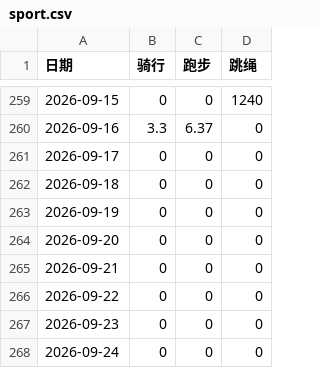
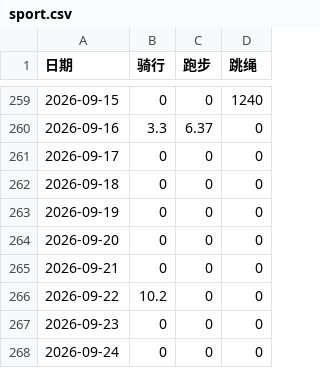
Before and after one commit to Shitao5/shitao-blog, a CSV file: content/summary/2026/sport.csv, drawn as a sheet; only a part is shown, gaps mark what is left out.

```diff
--- a/content/summary/2026/sport.csv
+++ b/content/summary/2026/sport.csv
@@ -265,3 +265,3 @@
 2026-09-21,0,0,0
-2026-09-22,0,0,0
+2026-09-22,10.2,0,0
 2026-09-23,0,0,0
```
Also changed, not shown: 3 other files.
